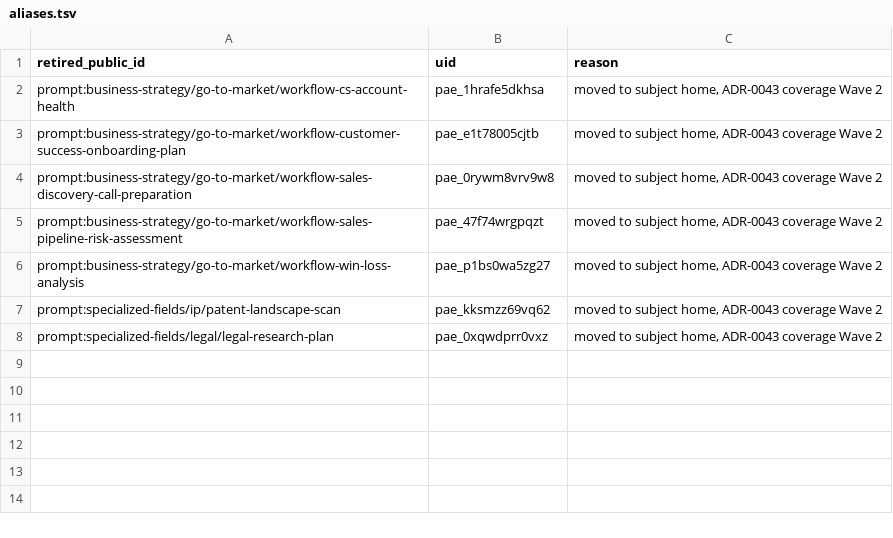
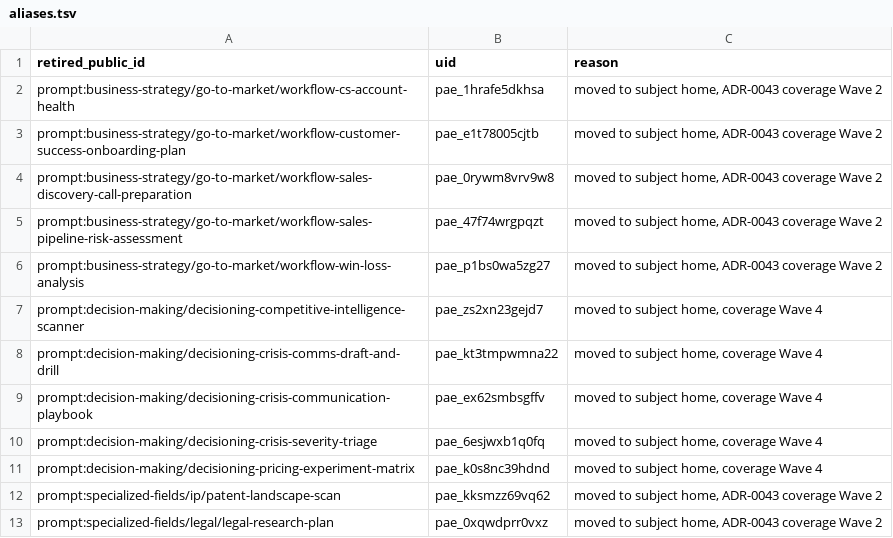
Before and after one commit to jr-mccoy/prompt-agent-engineering, a TSV file: meta/registry/aliases.tsv, drawn as a sheet; the diff names each change by its address in the sheet, - before the commit and + after, or states it on an @@ line.

```diff
--- a/meta/registry/aliases.tsv
+++ b/meta/registry/aliases.tsv
+row 7: prompt:decision-making/decisioning-competitive-intelligence-scanner | pae_zs2xn23gejd7 | moved to subject home, coverage Wave 4
+row 8: prompt:decision-making/decisioning-crisis-comms-draft-and-drill | pae_kt3tmpwmna22 | moved to subject home, coverage Wave 4
+row 9: prompt:decision-making/decisioning-crisis-communication-playbook | pae_ex62smbsgffv | moved to subject home, coverage Wave 4
+row 10: prompt:decision-making/decisioning-crisis-severity-triage | pae_6esjwxb1q0fq | moved to subject home, coverage Wave 4
+row 11: prompt:decision-making/decisioning-pricing-experiment-matrix | pae_k0s8nc39hdnd | moved to subject home, coverage Wave 4
```
Also changed, not shown: meta/REORG_MAP.tsv, meta/registry/identity.tsv, 44 other files.
